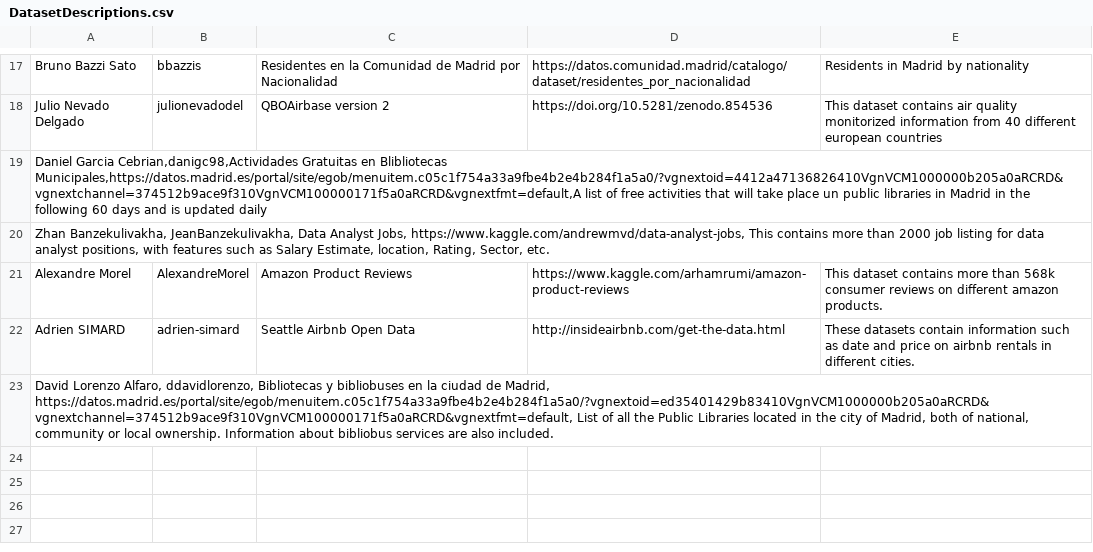
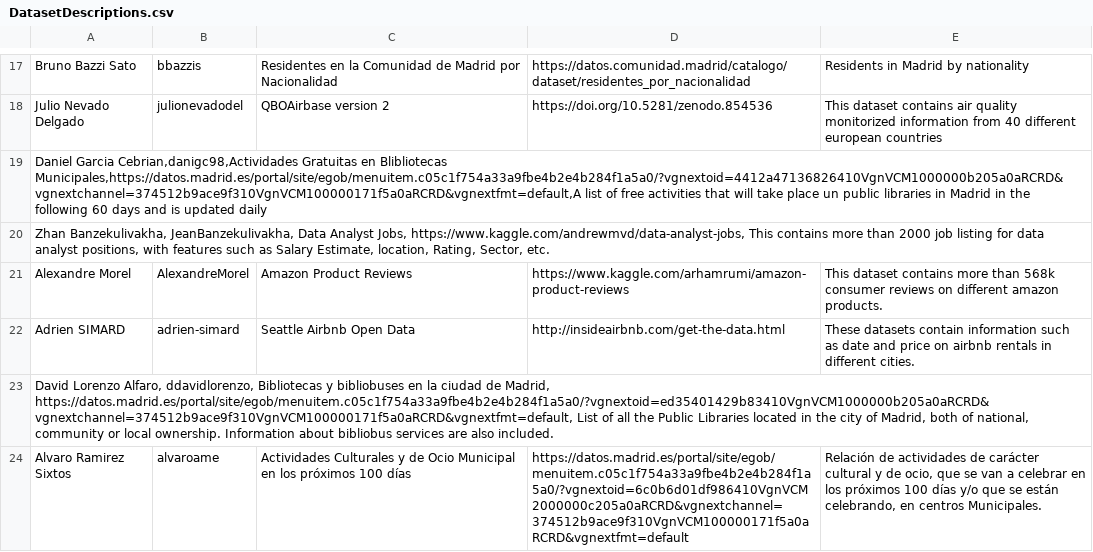
Before and after one commit to javiegal/Curso2021-2022-ODKG, a CSV file: Assignment1/DatasetDescriptions.csv, drawn as a sheet; only a part is shown, gaps mark what is left out.

Commit message:
Se agrega registro con un nuevo dataset

```diff
--- a/Assignment1/DatasetDescriptions.csv
+++ b/Assignment1/DatasetDescriptions.csv
@@ -23 +23,2 @@ Adrien SIMARD;adrien-simard;Seattle Airbnb Open Data;http://insideairbnb.com/get
 David Lorenzo Alfaro, ddavidlorenzo, Bibliotecas y bibliobuses en la ciudad de Madrid, https://datos.madrid.es/portal/site/egob/menuitem.c05c1f754a33a9fbe4b2e4b284f1a5a0/?vgnextoid=ed35401429b83410VgnVCM1000000b205a0aRCRD&vgnextchannel=374512b9ace9f310VgnVCM100000171f5a0aRCRD&vgnextfmt=default, List of all the Public Libraries located in the city of Madrid, both of national, community or local ownership. Information about bibliobus services are also included.
+Alvaro Ramirez Sixtos; alvaroame; Actividades Culturales y de Ocio Municipal en los próximos 100 días; https://datos.madrid.es/portal/site/egob/menuitem.c05c1f754a33a9fbe4b2e4b284f1a5a0/?vgnextoid=6c0b6d01df986410VgnVCM2000000c205a0aRCRD&vgnextchannel=374512b9ace9f310VgnVCM100000171f5a0aRCRD&vgnextfmt=default; Relación de actividades de carácter cultural y de ocio, que se van a celebrar en los próximos 100 días y/o que se están celebrando, en centros Municipales.
```
